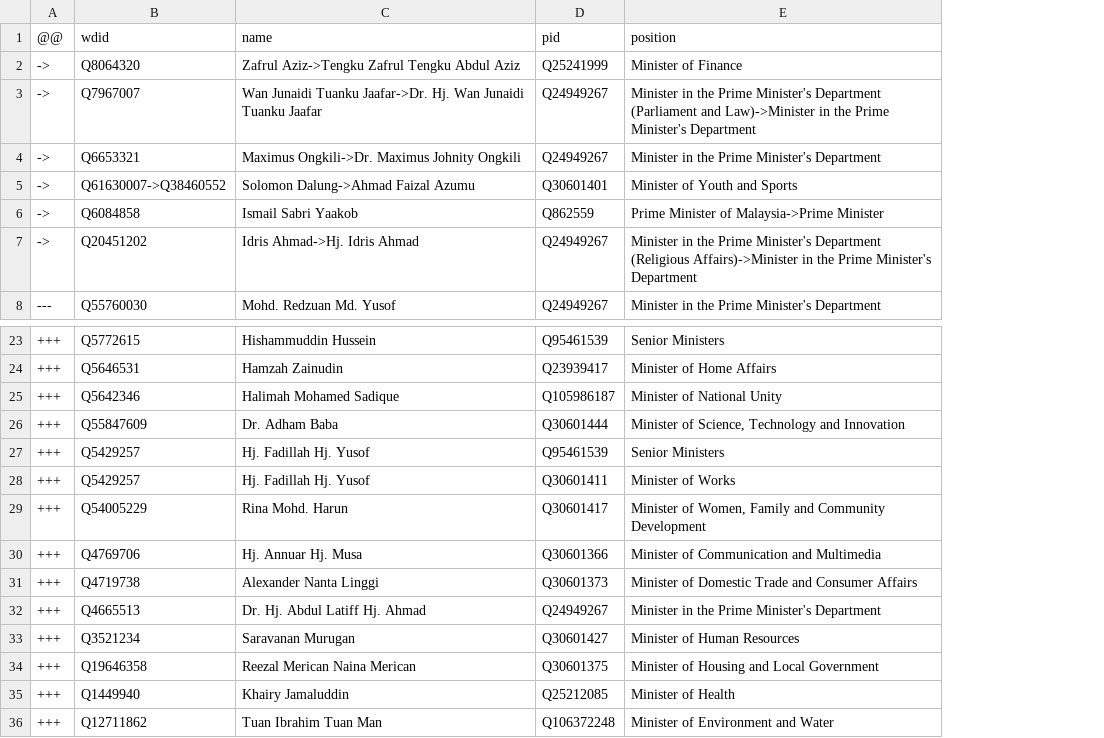
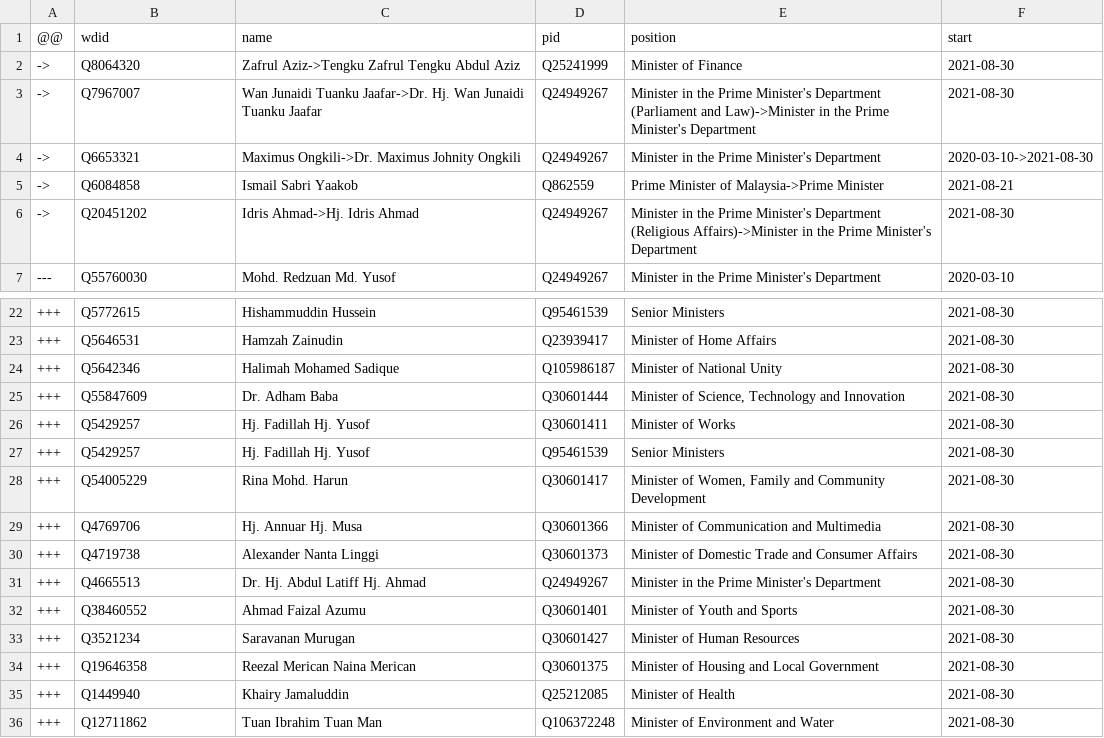
Before and after one commit to every-politician-scrapers/malaysia-ministers, a CSV file: data/wikipedia-diff.csv, drawn as a sheet; only a part is shown, gaps mark what is left out; removed rows and columns are numbered as before the commit, all else as after; the diff names each change by its address in the sheet, - before the commit and + after, or states it on an @@ line.

```diff
--- a/data/wikipedia-diff.csv
+++ b/data/wikipedia-diff.csv
+column F (start), rows 2-7: 2021-08-30 | 2021-08-30 | 2020-03-10->2021-08-30 | 2021-08-21 | 2021-08-30 | 2020-03-10; rows 22-25: all 2021-08-30; rows 27-31: all 2021-08-30; rows 33-36: all 2021-08-30
-row 5: -> | Q61630007->Q38460552 | Solomon Dalung->Ahmad Faizal Azumu | Q30601401 | Minister of Youth and Sports
@@ row 28 moved to row 26: +++ @@
+row 32: +++ | Q38460552 | Ahmad Faizal Azumu | Q30601401 | Minister of Youth and Sports | 2021-08-30
```
Also changed, not shown: data/wikidata-enwiki.csv, data/wikipedia.csv.
